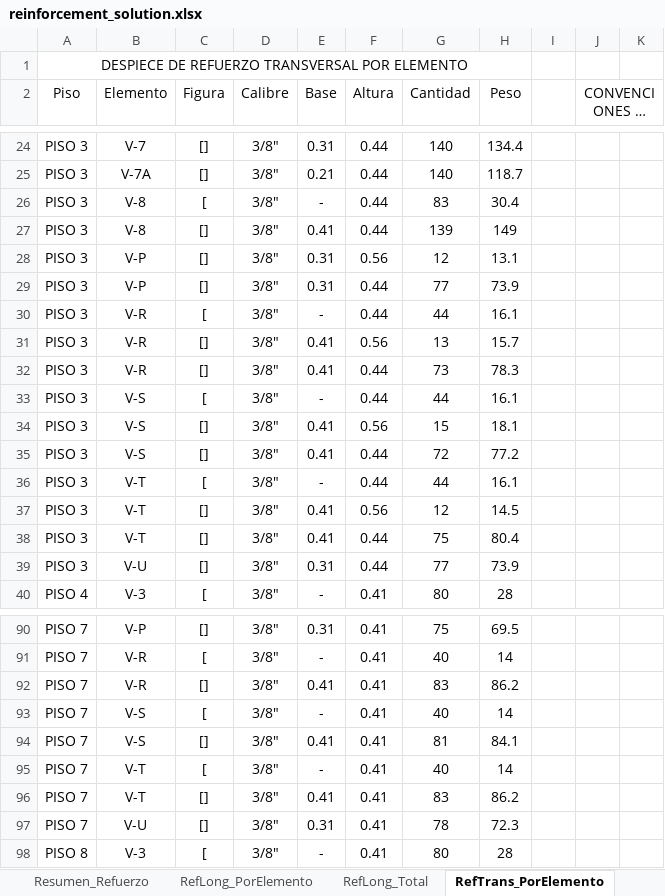
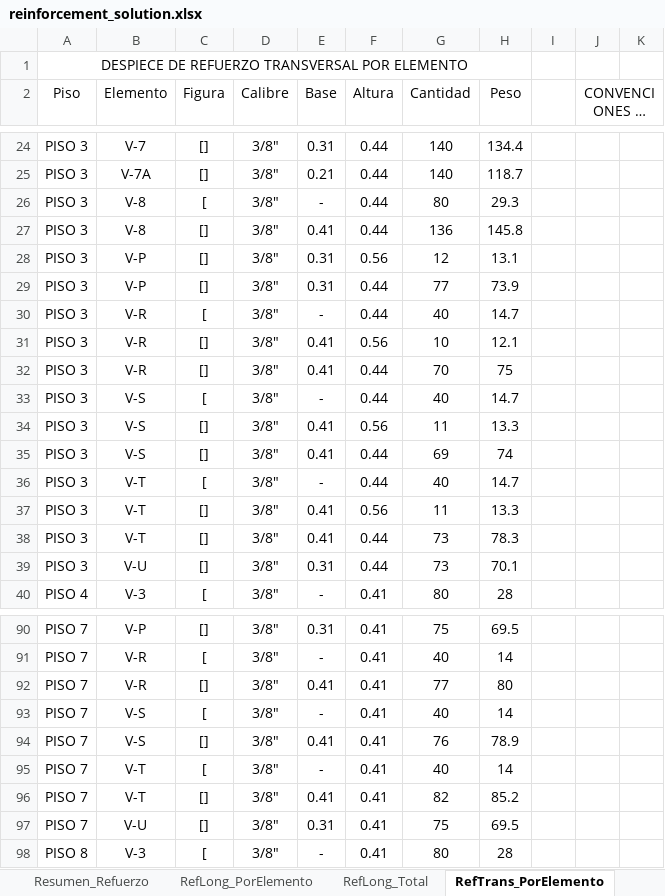
Before and after one commit to jgomezc1/rc_agent, an Excel workbook: data/reinforcement_solution.xlsx, sheet RefTrans_PorElemento, drawn as a sheet; only a part is shown, gaps mark what is left out; long unchanged cells end in …; values as stored, in another font and other column widths than the file's, no borders; conditional formats not drawn; the diff covers the shown part only; the diff names each change by its address in the sheet, - before the commit and + after, or states it on an @@ line.

```diff
--- a/data/reinforcement_solution.xlsx (sheet RefTrans_PorElemento)
+++ b/data/reinforcement_solution.xlsx (sheet RefTrans_PorElemento)
-G26 (Cantidad): 83
+G26 (Cantidad): 80
-H26 (Peso): 30.4
+H26 (Peso): 29.3
-G27 (Cantidad): 139
+G27 (Cantidad): 136
-H27 (Peso): 149
+H27 (Peso): 145.8
-G30 (Cantidad): 44
+G30 (Cantidad): 40
-H30 (Peso): 16.1
+H30 (Peso): 14.7
-G31 (Cantidad): 13
+G31 (Cantidad): 10
-H31 (Peso): 15.7
+H31 (Peso): 12.1
-G32 (Cantidad): 73
+G32 (Cantidad): 70
-H32 (Peso): 78.3
+H32 (Peso): 75
-G33 (Cantidad): 44
+G33 (Cantidad): 40
-H33 (Peso): 16.1
+H33 (Peso): 14.7
-G34 (Cantidad): 15
+G34 (Cantidad): 11
-H34 (Peso): 18.1
+H34 (Peso): 13.3
-G35 (Cantidad): 72
+G35 (Cantidad): 69
-H35 (Peso): 77.2
+H35 (Peso): 74
-G36 (Cantidad): 44
+G36 (Cantidad): 40
-H36 (Peso): 16.1
+H36 (Peso): 14.7
-G37 (Cantidad): 12
+G37 (Cantidad): 11
-H37 (Peso): 14.5
+H37 (Peso): 13.3
-G38 (Cantidad): 75
+G38 (Cantidad): 73
-H38 (Peso): 80.4
+H38 (Peso): 78.3
-G39 (Cantidad): 77
+G39 (Cantidad): 73
-H39 (Peso): 73.9
+H39 (Peso): 70.1
-G92 (Cantidad): 83
+G92 (Cantidad): 77
-H92 (Peso): 86.2
+H92 (Peso): 80
-G94 (Cantidad): 81
+G94 (Cantidad): 76
-H94 (Peso): 84.1
+H94 (Peso): 78.9
-G96 (Cantidad): 83
+G96 (Cantidad): 82
-H96 (Peso): 86.2
+H96 (Peso): 85.2
-G97 (Cantidad): 78
+G97 (Cantidad): 75
-H97 (Peso): 72.3
+H97 (Peso): 69.5
```
Also changed, not shown: 220 edited cells elsewhere in this sheet, sheet RefLong_PorElemento, sheet RefLong_Total, sheet Resumen_Refuerzo, sheet RefTrans_Total, 3 other files.
